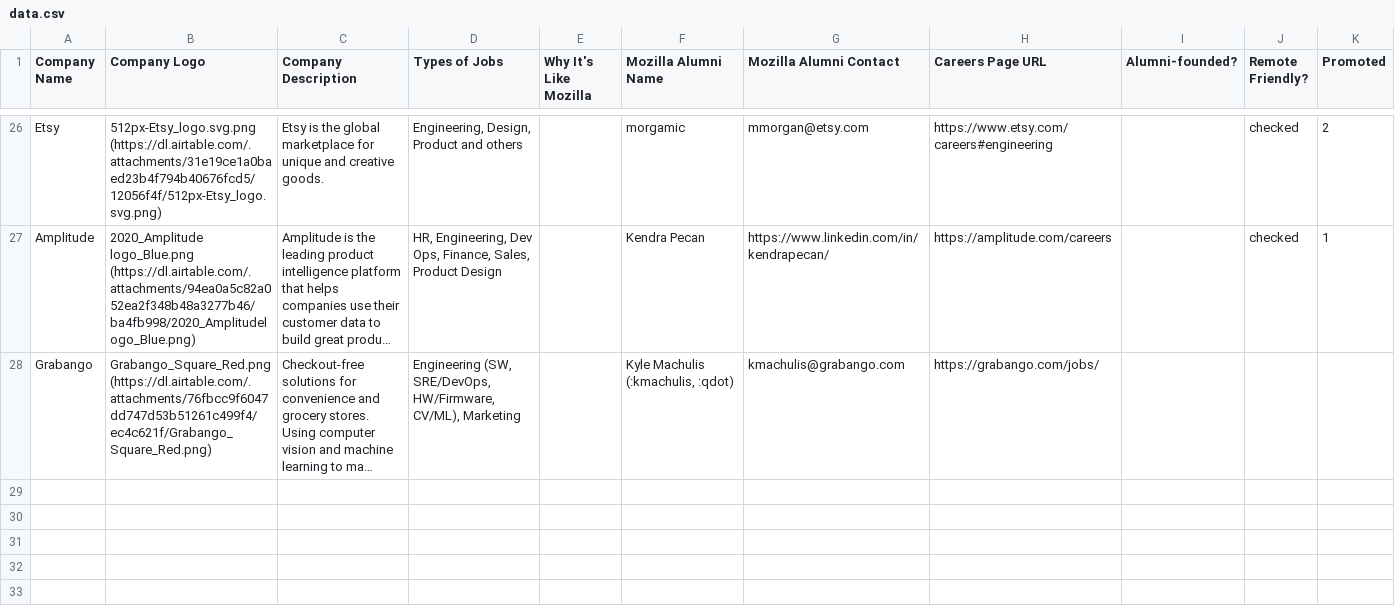
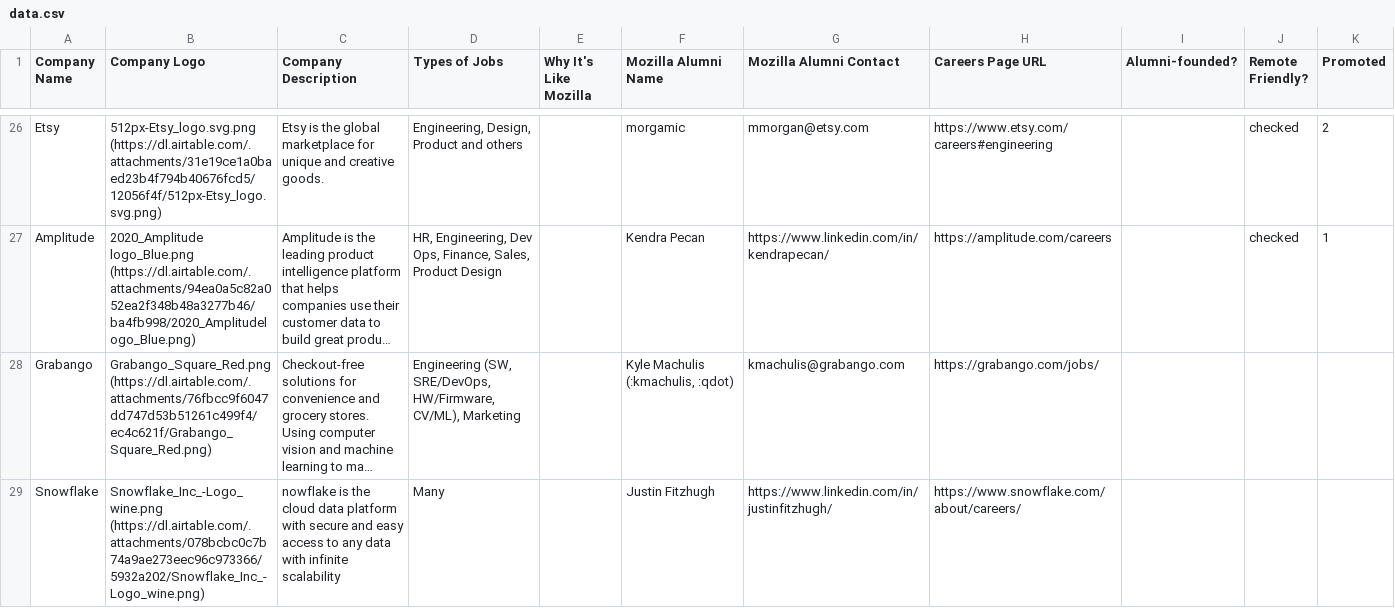
Before and after one commit to gkoberger/mozillalifeboat, a CSV file: data.csv, drawn as a sheet; only a part is shown, gaps mark what is left out; long unchanged cells end in …; the diff names each change by its address in the sheet, - before the commit and + after, or states it on an @@ line.

Commit message:
data

```diff
--- a/data.csv
+++ b/data.csv
+row 29: Snowflake | Snowflake_Inc_-Logo_wine.png (https://dl.airtable.com/.attachments/078bcbc0c7b74a9ae273eec96c973366/5932a202/Snowflake_Inc_-Logo_wine.png) | nowflake is the cloud data platform with secure and easy access to any data with infinite scalability | Many |  | Justin Fitzhugh | https://www.linkedin.com/in/justinfitzhugh/ | https://www.snowflake.com/about/careers/
```
